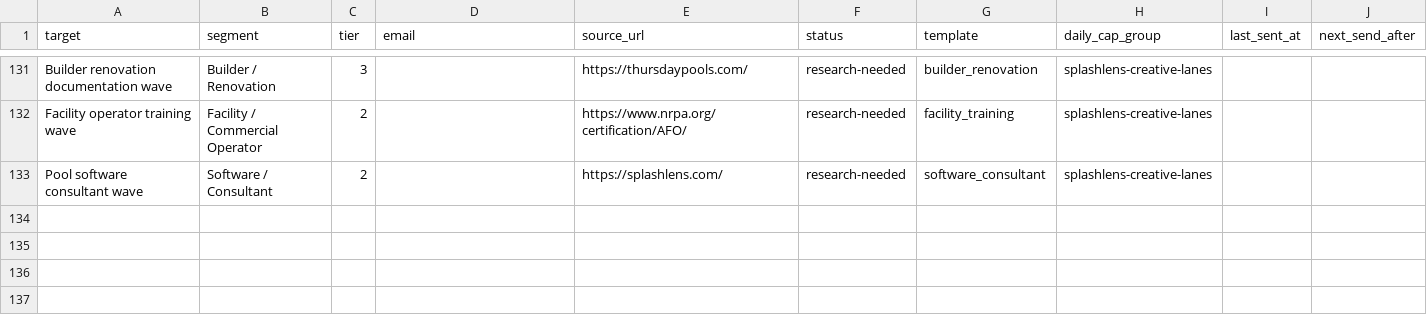
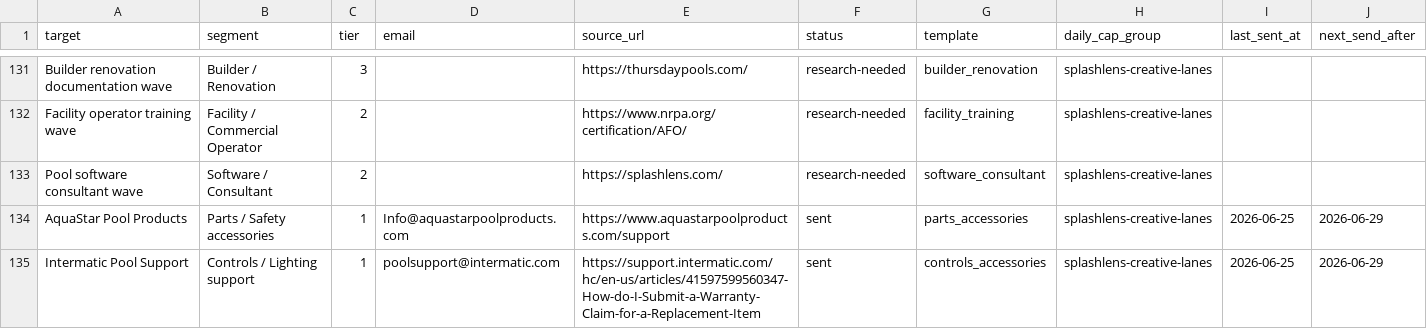
Before and after one commit to frost831/poolens-site, a CSV file: docs/outreach/splashlens-drip-queue.csv, drawn as a sheet; only a part is shown, gaps mark what is left out; rows hold the shown columns only; the diff covers the shown part only; the diff names each change by its address in the sheet, - before the commit and + after, or states it on an @@ line.

Commit message:
Send SplashLens creative lane outreach batch

```diff
--- a/docs/outreach/splashlens-drip-queue.csv
+++ b/docs/outreach/splashlens-drip-queue.csv
+row 134: AquaStar Pool Products | Parts / Safety accessories | 1 | Info@aquastarpoolproducts.com | https://www.aquastarpoolproducts.com/support | sent | parts_accessories | splashlens-creative-lanes | 2026-06-25 | 2026-06-29
+row 135: Intermatic Pool Support | Controls / Lighting support | 1 | poolsupport@intermatic.com | https://support.intermatic.com/hc/en-us/articles/41597599560347-How-do-I-Submit-a-Warranty-Claim-for-a-Replacement-Item | sent | controls_accessories | splashlens-creative-lanes | 2026-06-25 | 2026-06-29
```
Also changed, not shown: 1 added row and 14 edited cells elsewhere in this file, 3 other files.
